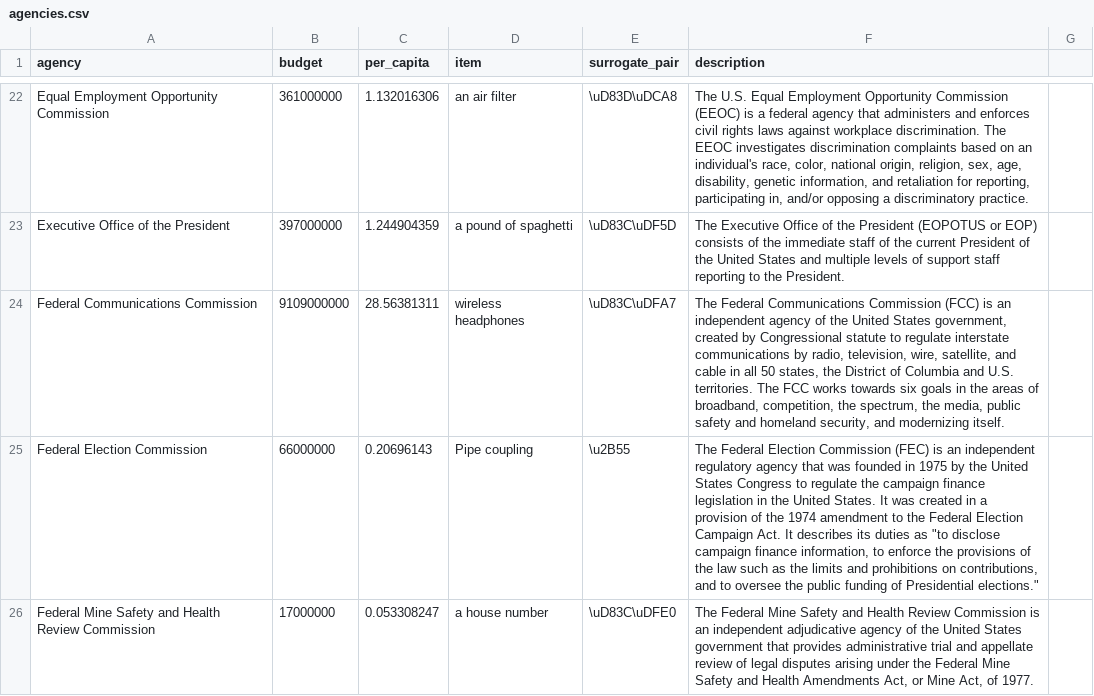
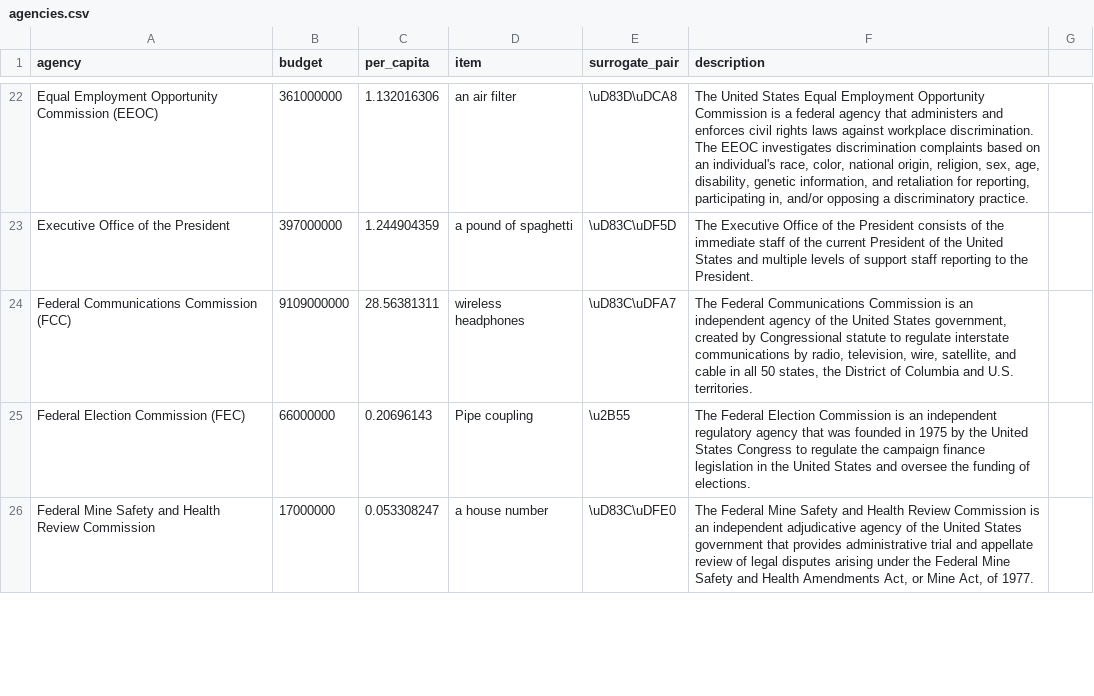
Before and after one commit to arm5077/budget-game, a CSV file: data/agencies.csv, drawn as a sheet; only a part is shown, gaps mark what is left out; the diff covers the shown part only; the diff names each change by its address in the sheet, - before the commit and + after, or states it on an @@ line.

```diff
--- a/data/agencies.csv
+++ b/data/agencies.csv
-A22 (agency): Equal Employment Opportunity Commission
+A22 (agency): Equal Employment Opportunity Commission (EEOC)
-F22 (description): The U.S. Equal Employment Opportunity Commission (EEOC) is a…
+F22 (description): The United States Equal Employment Opportunity Commission is a…
-F23 (description): …the President (EOPOTUS or EOP) consists of…
+F23 (description): …the President consists of…
-A24 (agency): Federal Communications Commission
+A24 (agency): Federal Communications Commission (FCC)
-F24 (description): …Communications Commission (FCC) is an independent agency of the United States government, created by Congressional statute to regulate interstate communications by radio, television, wire, satellite, and cable in all 50 states, the District of Columbia and U.S. territories. The FCC works towards six goals in the areas of broadband, competition, the spectrum, the media, public safety and homeland security, and modernizing itself.
+F24 (description): …Communications Commission is an independent agency of the United States government, created by Congressional statute to regulate interstate communications by radio, television, wire, satellite, and cable in all 50 states, the District of Columbia and U.S. territories.
-A25 (agency): Federal Election Commission
+A25 (agency): Federal Election Commission (FEC)
-F25 (description): …Election Commission (FEC) is an independent regulatory agency that was founded in 1975 by the United States Congress to regulate the campaign finance legislation in the United States. It was created in a provision of the 1974 amendment to the Federal Election Campaign Act. It describes its duties as "to disclose campaign finance information, to enforce the provisions of the law such as the limits and prohibitions on contributions, and to oversee the public funding of Presidential elections."
+F25 (description): …Election Commission is an independent regulatory agency that was founded in 1975 by the United States Congress to regulate the campaign finance legislation in the United States and oversee the funding of elections.
```
Also changed, not shown: 57 edited cells elsewhere in this file.
